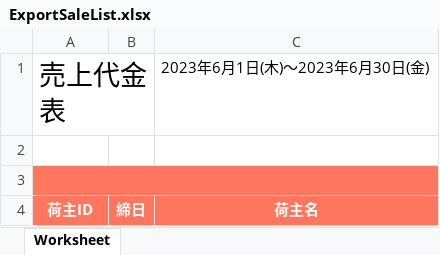
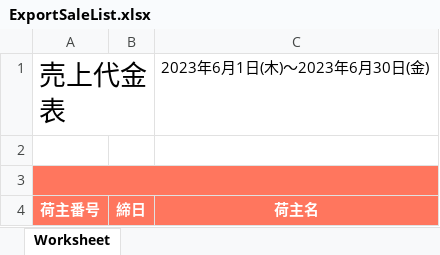
Before and after one commit to NguyenTungBach/awa, an Excel workbook: resources/excels/ExportSaleList.xlsx, sheet Worksheet, drawn as a sheet; values as stored, in another font and other column widths than the file's, no borders; the diff names each change by its address in the sheet, - before the commit and + after, or states it on an @@ line.

```diff
--- a/resources/excels/ExportSaleList.xlsx (sheet Worksheet)
+++ b/resources/excels/ExportSaleList.xlsx (sheet Worksheet)
-A4: 荷主ID
+A4: 荷主番号
```
Also changed, not shown: resources/excels/ShiftExport.xlsx, resources/excels/ShiftExportExpressCharge.xlsx, 2 other files.
